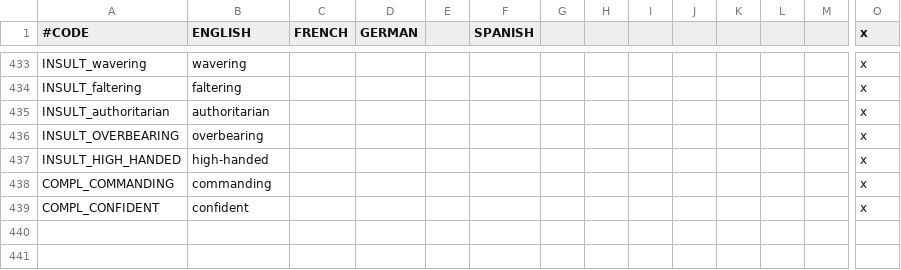
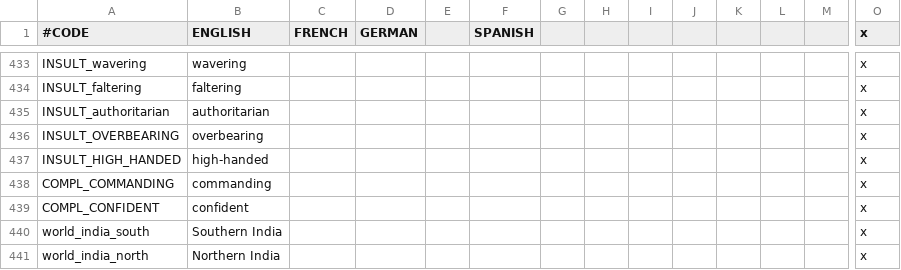
Before and after one commit to Numahr/lux-invicta-repository, a CSV file: localisation/1_misc.csv, drawn as a sheet; only a part is shown, gaps mark what is left out; rows hold the shown columns only; the diff names each change by its address in the sheet, - before the commit and + after, or states it on an @@ line.

```diff
--- a/localisation/1_misc.csv
+++ b/localisation/1_misc.csv
+row 440: world_india_south | Southern India |  |  |  |  |  |  |  |  |  |  |  | x
+row 441: world_india_north | Northern India |  |  |  |  |  |  |  |  |  |  |  | x
```
Also changed, not shown: 6 other files.
